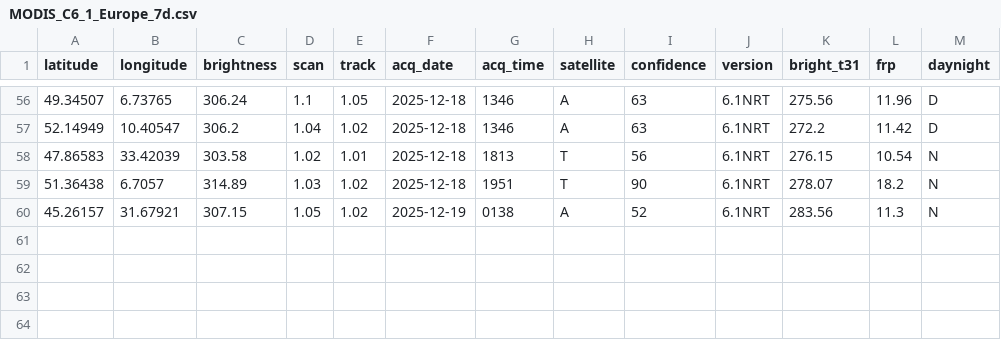
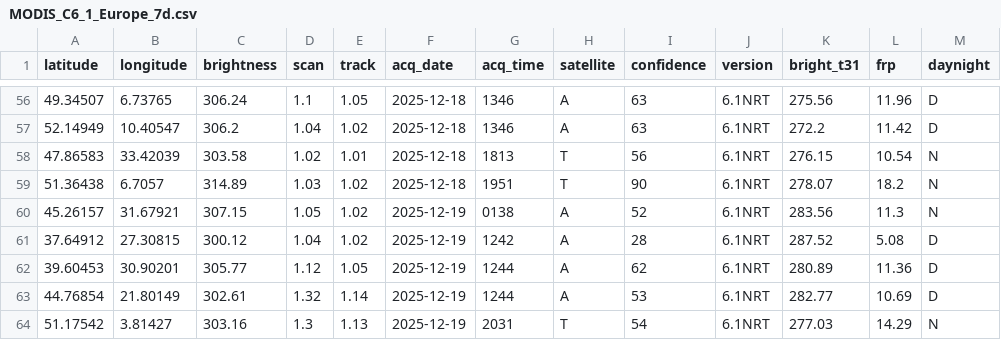
Before and after one commit to gjrichter/data, a CSV file: MODIS_C6_1_Europe_7d.csv, drawn as a sheet; only a part is shown, gaps mark what is left out; the diff names each change by its address in the sheet, - before the commit and + after, or states it on an @@ line.

```diff
--- a/MODIS_C6_1_Europe_7d.csv
+++ b/MODIS_C6_1_Europe_7d.csv
+row 61: 37.64912 | 27.30815 | 300.12 | 1.04 | 1.02 | 2025-12-19 | 1242 | A | 28 | 6.1NRT | 287.52 | 5.08 | D
+row 62: 39.60453 | 30.90201 | 305.77 | 1.12 | 1.05 | 2025-12-19 | 1244 | A | 62 | 6.1NRT | 280.89 | 11.36 | D
+row 63: 44.76854 | 21.80149 | 302.61 | 1.32 | 1.14 | 2025-12-19 | 1244 | A | 53 | 6.1NRT | 282.77 | 10.69 | D
+row 64: 51.17542 | 3.81427 | 303.16 | 1.3 | 1.13 | 2025-12-19 | 2031 | T | 54 | 6.1NRT | 277.03 | 14.29 | N
```
Also changed, not shown: J1_VIIRS_C2_Europe_7d.csv, SUOMI_VIIRS_C2_Europe_7d.csv.
